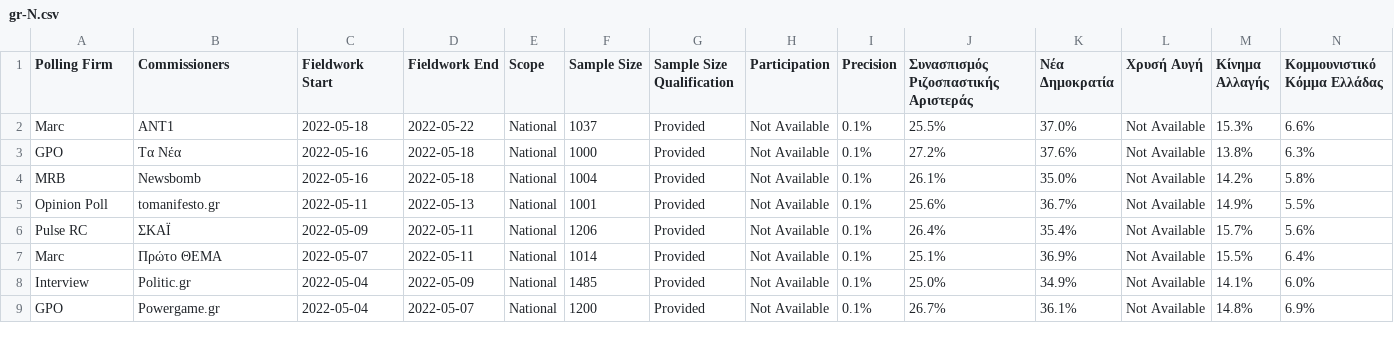
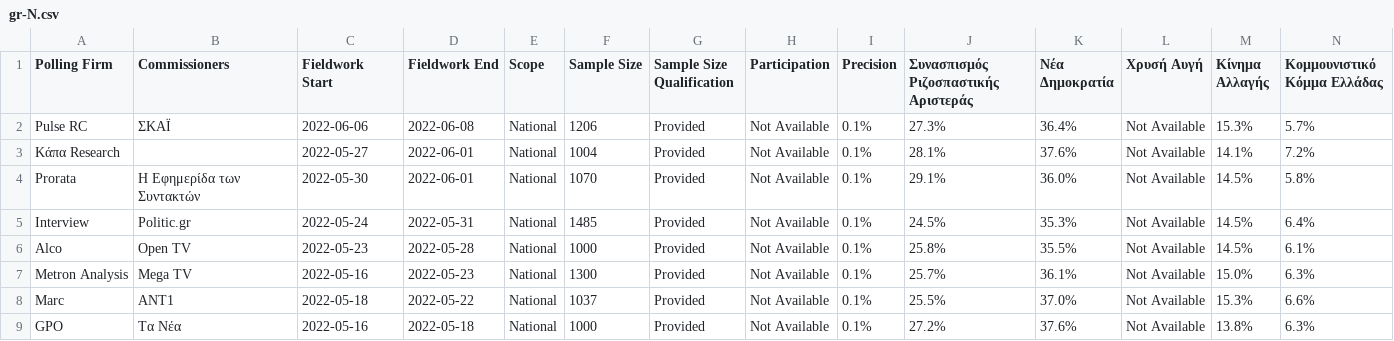
Before and after one commit to filipvanlaenen/eopaod, a CSV file: docs/gr-N.csv, drawn as a sheet; only a part is shown; the shorter side is filled out with more unchanged rows; rows hold the shown columns only; the diff names each change by its address in the sheet, - before the commit and + after, or states it on an @@ line.

```diff
--- a/docs/gr-N.csv
+++ b/docs/gr-N.csv
+row 2: Pulse RC | ΣΚΑΪ | 2022-06-06 | 2022-06-08 | National | 1206 | Provided | Not Available | 0.1% | 27.3% | 36.4% | Not Available | 15.3% | 5.7%
+row 3: Κάπα Research |  | 2022-05-27 | 2022-06-01 | National | 1004 | Provided | Not Available | 0.1% | 28.1% | 37.6% | Not Available | 14.1% | 7.2%
+row 4: Prorata | Η Εφημερίδα των Συντακτών | 2022-05-30 | 2022-06-01 | National | 1070 | Provided | Not Available | 0.1% | 29.1% | 36.0% | Not Available | 14.5% | 5.8%
+row 5: Interview | Politic.gr | 2022-05-24 | 2022-05-31 | National | 1485 | Provided | Not Available | 0.1% | 24.5% | 35.3% | Not Available | 14.5% | 6.4%
+row 6: Alco | Open TV | 2022-05-23 | 2022-05-28 | National | 1000 | Provided | Not Available | 0.1% | 25.8% | 35.5% | Not Available | 14.5% | 6.1%
+row 7: Metron Analysis | Mega TV | 2022-05-16 | 2022-05-23 | National | 1300 | Provided | Not Available | 0.1% | 25.7% | 36.1% | Not Available | 15.0% | 6.3%
```
Also changed, not shown: docs/gr.csv.
